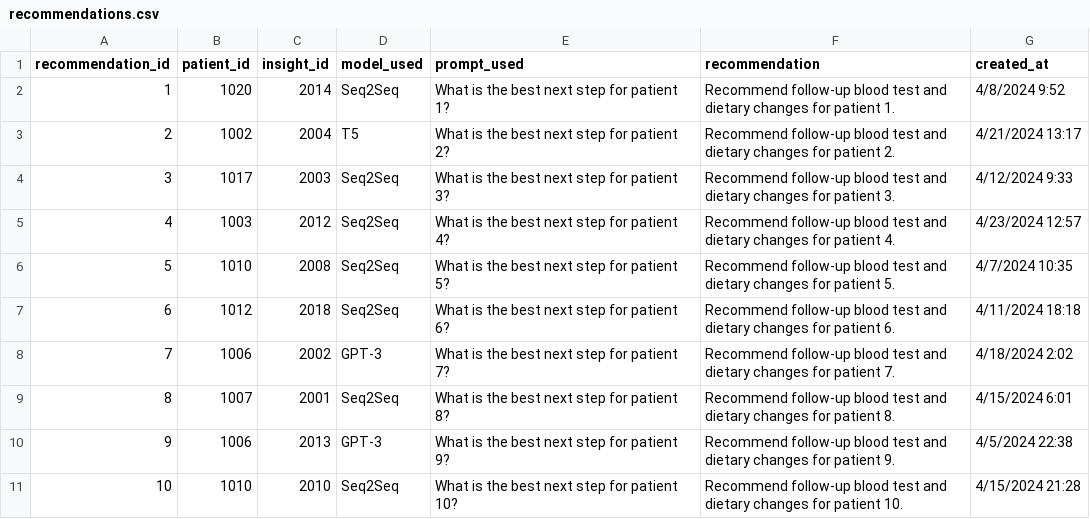
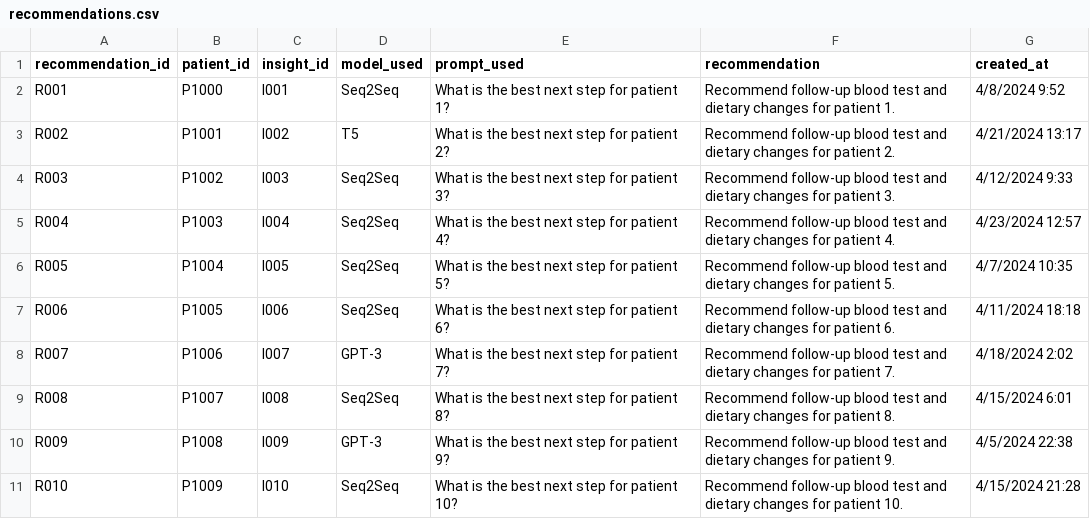
Before and after one commit to kristen531/fyp, a CSV file: recommendations.csv, drawn as a sheet; only a part is shown; the diff covers the shown part only.

```diff
--- a/recommendations.csv
+++ b/recommendations.csv
@@ -1,11 +1,11 @@
 recommendation_id,patient_id,insight_id,model_used,prompt_used,recommendation,created_at
-1,1020,2014,Seq2Seq,What is the best next step for patient 1?,Recommend follow-up blood test and dietary changes for patient 1.,4/8/2024 9:52
-2,1002,2004,T5,What is the best next step for patient 2?,Recommend follow-up blood test and dietary changes for patient 2.,4/21/2024 13:17
-3,1017,2003,Seq2Seq,What is the best next step for patient 3?,Recommend follow-up blood test and dietary changes for patient 3.,4/12/2024 9:33
-4,1003,2012,Seq2Seq,What is the best next step for patient 4?,Recommend follow-up blood test and dietary changes for patient 4.,4/23/2024 12:57
-5,1010,2008,Seq2Seq,What is the best next step for patient 5?,Recommend follow-up blood test and dietary changes for patient 5.,4/7/2024 10:35
-6,1012,2018,Seq2Seq,What is the best next step for patient 6?,Recommend follow-up blood test and dietary changes for patient 6.,4/11/2024 18:18
-7,1006,2002,GPT-3,What is the best next step for patient 7?,Recommend follow-up blood test and dietary changes for patient 7.,4/18/2024 2:02
-8,1007,2001,Seq2Seq,What is the best next step for patient 8?,Recommend follow-up blood test and dietary changes for patient 8.,4/15/2024 6:01
-9,1006,2013,GPT-3,What is the best next step for patient 9?,Recommend follow-up blood test and dietary changes for patient 9.,4/5/2024 22:38
-10,1010,2010,Seq2Seq,What is the best next step for patient 10?,Recommend follow-up blood test and dietary changes for patient 10.,4/15/2024 21:28
+R001,P1000,I001,Seq2Seq,What is the best next step for patient 1?,Recommend follow-up blood test and dietary changes for patient 1.,4/8/2024 9:52
+R002,P1001,I002,T5,What is the best next step for patient 2?,Recommend follow-up blood test and dietary changes for patient 2.,4/21/2024 13:17
+R003,P1002,I003,Seq2Seq,What is the best next step for patient 3?,Recommend follow-up blood test and dietary changes for patient 3.,4/12/2024 9:33
+R004,P1003,I004,Seq2Seq,What is the best next step for patient 4?,Recommend follow-up blood test and dietary changes for patient 4.,4/23/2024 12:57
+R005,P1004,I005,Seq2Seq,What is the best next step for patient 5?,Recommend follow-up blood test and dietary changes for patient 5.,4/7/2024 10:35
+R006,P1005,I006,Seq2Seq,What is the best next step for patient 6?,Recommend follow-up blood test and dietary changes for patient 6.,4/11/2024 18:18
+R007,P1006,I007,GPT-3,What is the best next step for patient 7?,Recommend follow-up blood test and dietary changes for patient 7.,4/18/2024 2:02
+R008,P1007,I008,Seq2Seq,What is the best next step for patient 8?,Recommend follow-up blood test and dietary changes for patient 8.,4/15/2024 6:01
+R009,P1008,I009,GPT-3,What is the best next step for patient 9?,Recommend follow-up blood test and dietary changes for patient 9.,4/5/2024 22:38
+R010,P1009,I010,Seq2Seq,What is the best next step for patient 10?,Recommend follow-up blood test and dietary changes for patient 10.,4/15/2024 21:28
```
Also changed, not shown: 30 edited cells elsewhere in this file, graph_insights.csv, patient.csv, 3 other files.
